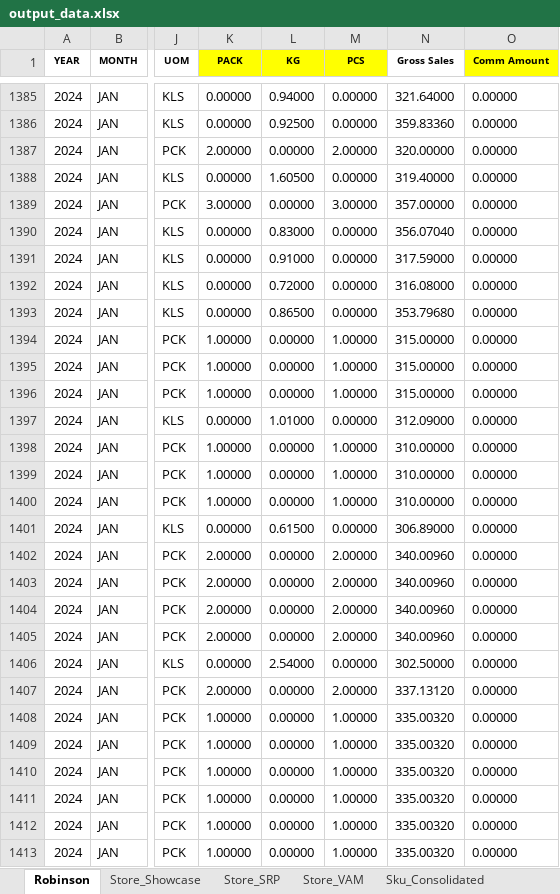
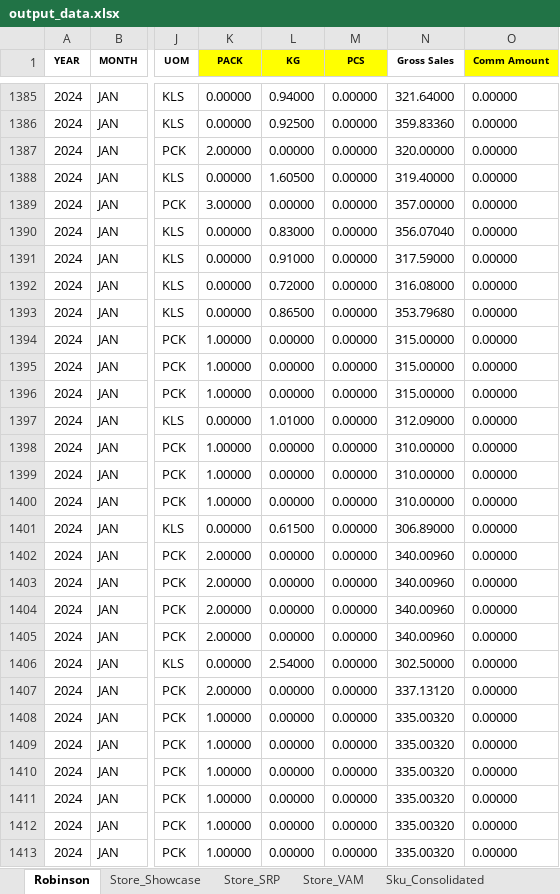
Before and after one commit to darthnihilus0917/cosolidator-tool, an Excel workbook: output/output_data.xlsx, sheet Robinson, drawn as a sheet; only a part is shown, gaps mark what is left out; values as stored, in another font and other column widths than the file's, no borders; the diff covers the shown part only; the diff names each change by its address in the sheet, - before the commit and + after, or states it on an @@ line.

```diff
--- a/output/output_data.xlsx (sheet Robinson)
+++ b/output/output_data.xlsx (sheet Robinson)
-M1387 (PCS): 2.00000
+M1387 (PCS): 0.00000
-M1389 (PCS): 3.00000
+M1389 (PCS): 0.00000
-M1394:M1396 (PCS): 1.00000
+M1394:M1396 (PCS): 0.00000
-M1398:M1400 (PCS): 1.00000
+M1398:M1400 (PCS): 0.00000
-M1402:M1405 (PCS): 2.00000
+M1402:M1405 (PCS): 0.00000
-M1407 (PCS): 2.00000
+M1407 (PCS): 0.00000
-M1408:M1413 (PCS): 1.00000
+M1408:M1413 (PCS): 0.00000
```
Also changed, not shown: 514 edited cells elsewhere in this sheet, 2 other files.
